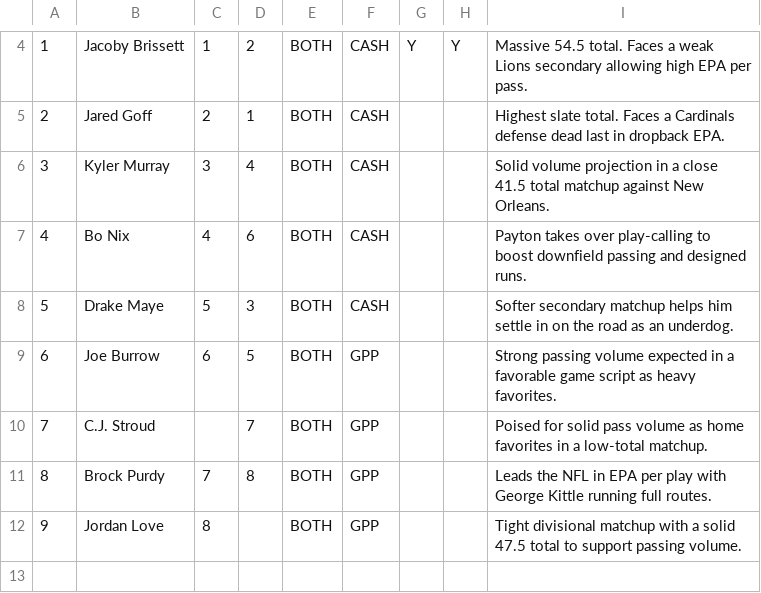
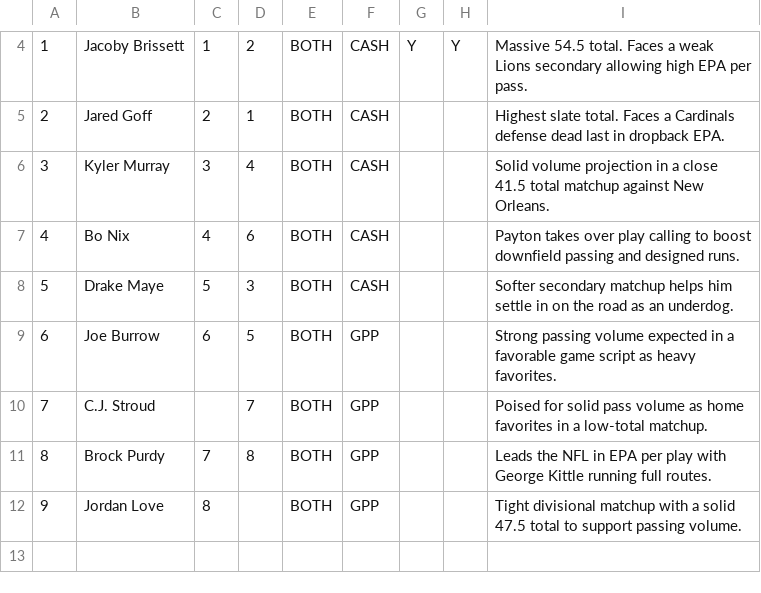
Before and after one commit to chrisgimino/nflcoreplays, a CSV file: NFL_SUNDAY_BEST_CORE.csv, drawn as a sheet; only a part is shown, gaps mark what is left out; the diff names each change by its address in the sheet, - before the commit and + after, or states it on an @@ line.

Commit message:
Update NFL_SUNDAY_BEST_CORE.csv - 2026-10-11 10:11

```diff
--- a/NFL_SUNDAY_BEST_CORE.csv
+++ b/NFL_SUNDAY_BEST_CORE.csv
-I7: …takes over play-calling to boost…
+I7: …takes over play calling to boost…
```
